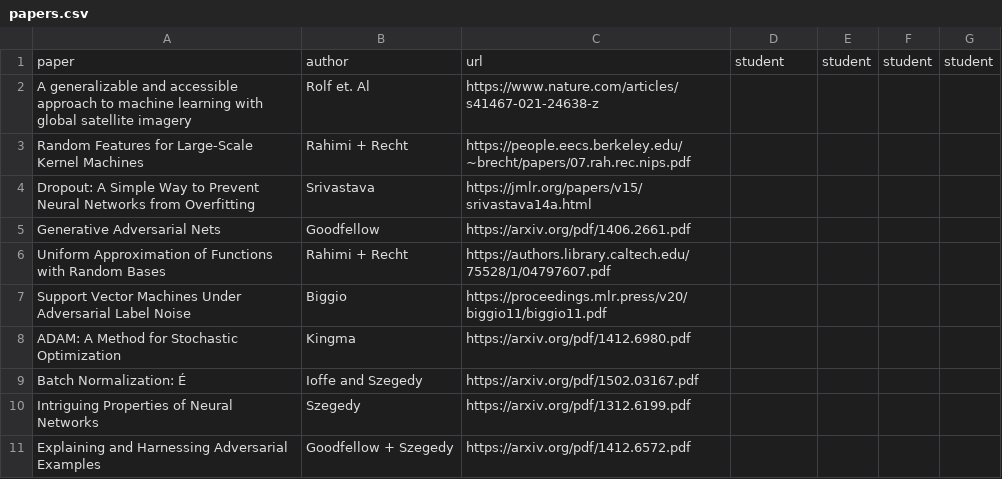
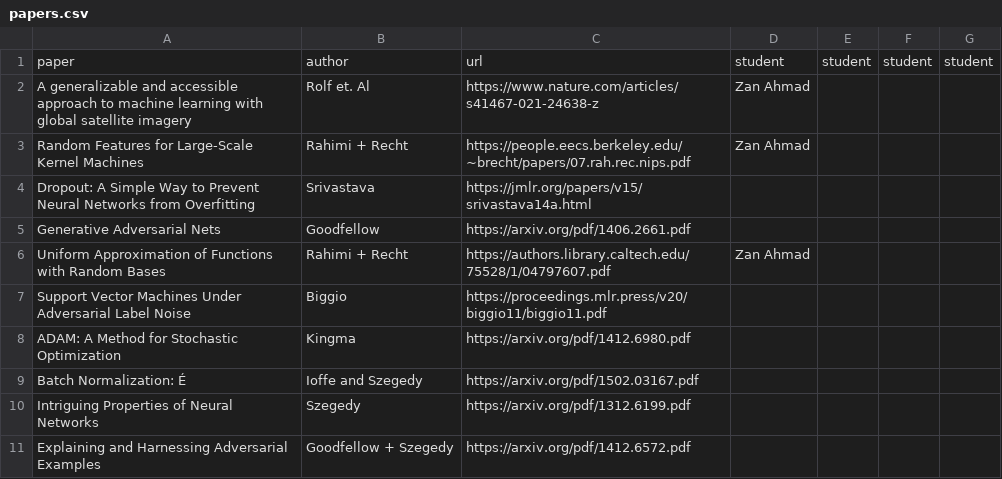
Before and after one commit to schmidttgenstein/sp23-mlii, a CSV file: Papers/papers.csv, drawn as a sheet.

Commit message:
self assigned papers

```diff
--- a/Papers/papers.csv
+++ b/Papers/papers.csv
@@ -1,7 +1,7 @@
 paper,author,url,student,student,student,student
-A generalizable and accessible approach to machine learning with global satellite imagery,Rolf et. Al,https://www.nature.com/articles/s41467-021-24638-z,,,,
-Random Features for Large-Scale Kernel Machines,Rahimi + Recht,https://people.eecs.berkeley.edu/~brecht/papers/07.rah.rec.nips.pdf,,,,
+A generalizable and accessible approach to machine learning with global satellite imagery,Rolf et. Al,https://www.nature.com/articles/s41467-021-24638-z,Zan Ahmad,,,
+Random Features for Large-Scale Kernel Machines,Rahimi + Recht,https://people.eecs.berkeley.edu/~brecht/papers/07.rah.rec.nips.pdf,Zan Ahmad,,,
 Dropout: A Simple Way to Prevent Neural Networks from Overfitting,Srivastava ,https://jmlr.org/papers/v15/srivastava14a.html,,,,
 Generative Adversarial Nets ,Goodfellow,https://arxiv.org/pdf/1406.2661.pdf,,,,
-Uniform Approximation of Functions with Random Bases,Rahimi + Recht,https://authors.library.caltech.edu/75528/1/04797607.pdf,,,,
+Uniform Approximation of Functions with Random Bases,Rahimi + Recht,https://authors.library.caltech.edu/75528/1/04797607.pdf,Zan Ahmad,,,
 Support Vector Machines Under Adversarial Label Noise ,Biggio ,https://proceedings.mlr.press/v20/biggio11/biggio11.pdf,,,,
```
Also changed, not shown: 1 other file.
